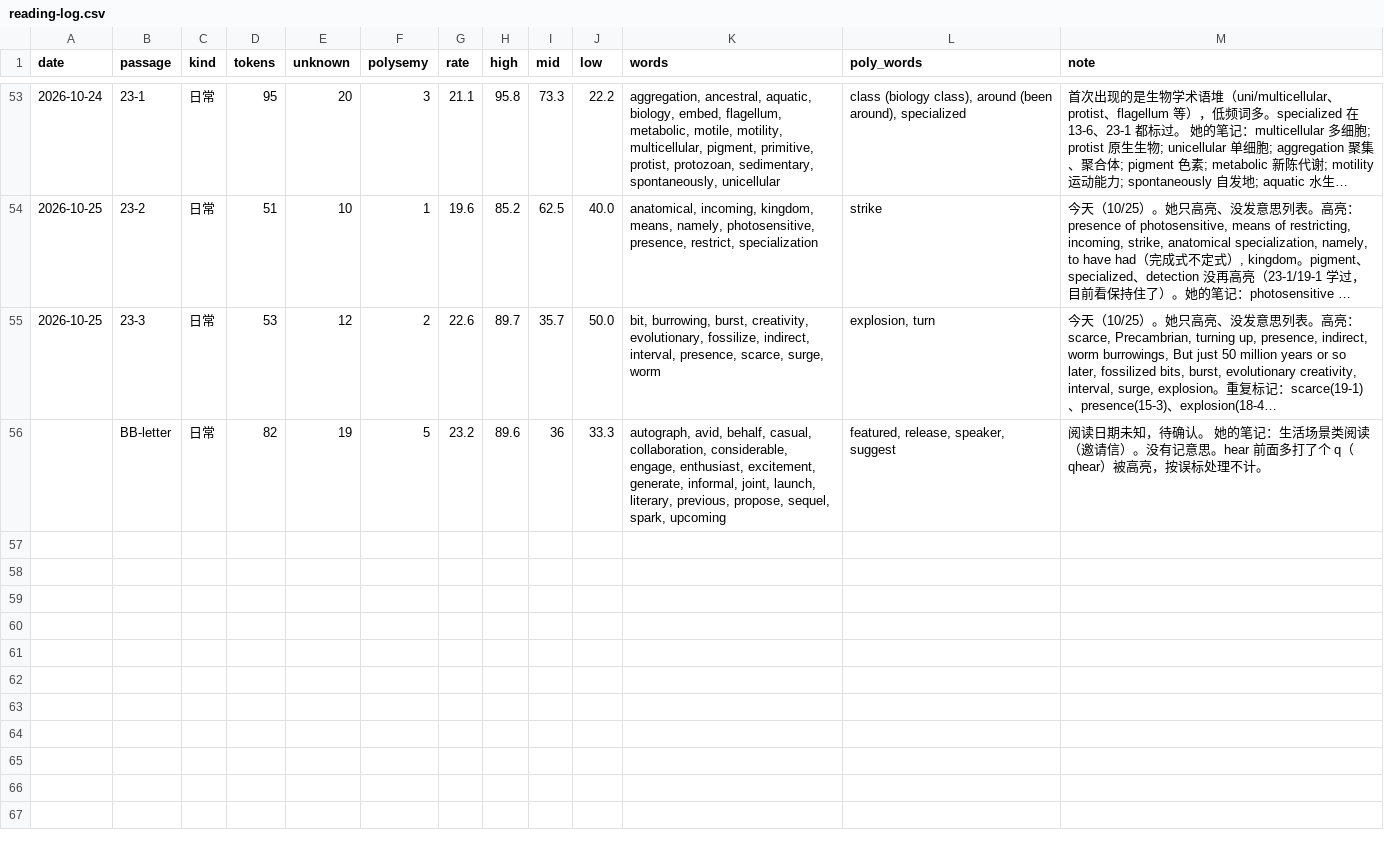
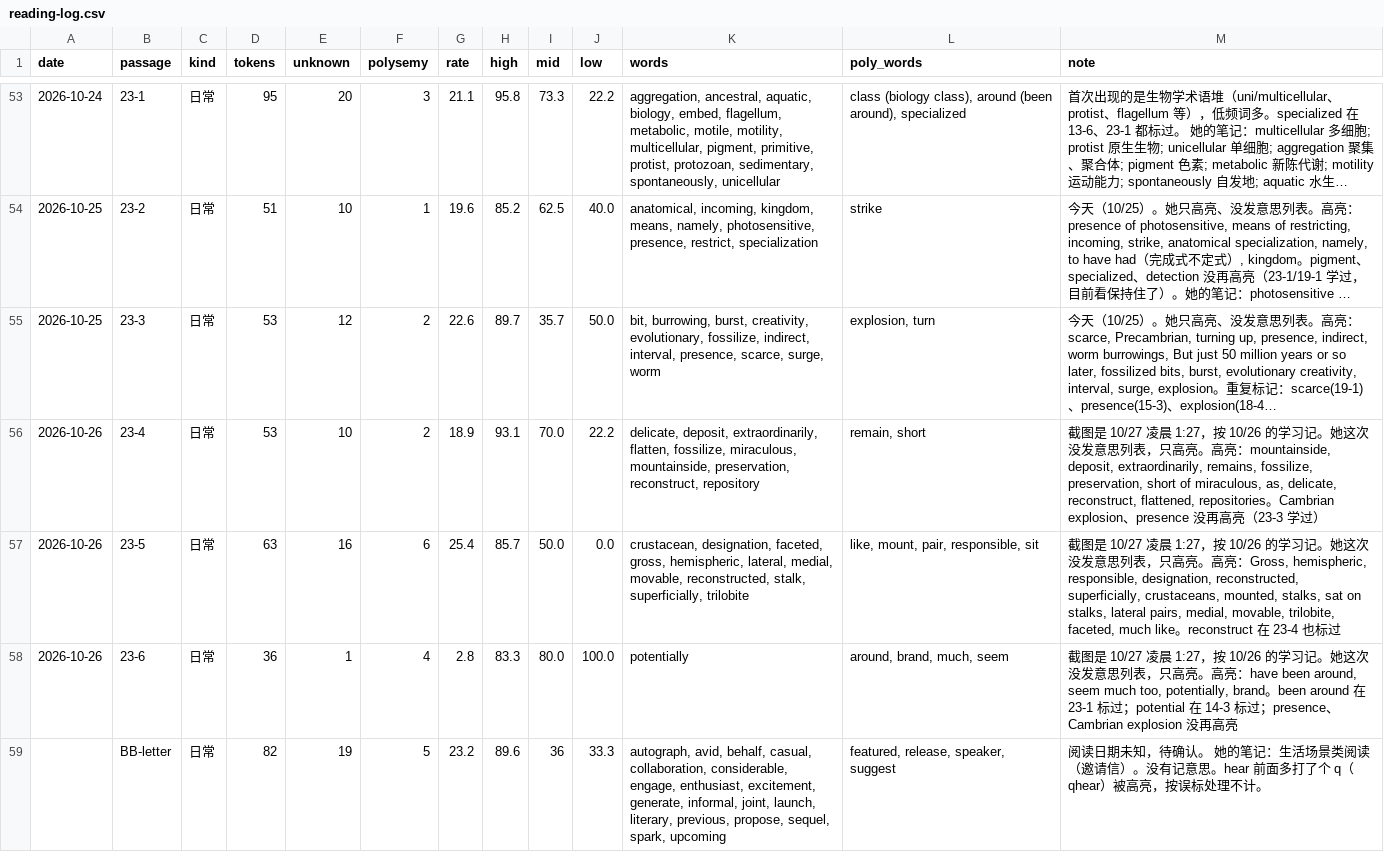
Before and after one commit to nomuhoshi/study, a CSV file: TOEFL/data/reading-log.csv, drawn as a sheet; only a part is shown, gaps mark what is left out; long unchanged cells end in …; the diff names each change by its address in the sheet, - before the commit and + after, or states it on an @@ line.

```diff
--- a/TOEFL/data/reading-log.csv
+++ b/TOEFL/data/reading-log.csv
+row 56: 2026-10-26 | 23-4 | 日常 | 53 | 10 | 2 | 18.9 | 93.1 | 70.0 | 22.2 | delicate, deposit, extraordinarily, flatten, fossilize, miraculous, mountainside, preservation, reconstruct, repository | remain, short | 截图是 10/27 凌晨 1:27，按 10/26 的学习记。她这次没发意思列表，只高亮。高亮：mountainside, deposit, extraordinarily, remains, fossilize, preservation, short of miraculous, as, delicate, reconstruct, flattened, repositories。Cambrian explosion、presence 没再高亮（23-3 学过）
+row 57: 2026-10-26 | 23-5 | 日常 | 63 | 16 | 6 | 25.4 | 85.7 | 50.0 | 0.0 | crustacean, designation, faceted, gross, hemispheric, lateral, medial, movable, reconstructed, stalk, superficially, trilobite | like, mount, pair, responsible, sit | 截图是 10/27 凌晨 1:27，按 10/26 的学习记。她这次没发意思列表，只高亮。高亮：Gross, hemispheric, responsible, designation, reconstructed, superficially, crustaceans, mounted, stalks, sat on stalks, lateral pairs, medial, movable, trilobite, faceted, much like。reconstruct 在 23-4 也标过
+row 58: 2026-10-26 | 23-6 | 日常 | 36 | 1 | 4 | 2.8 | 83.3 | 80.0 | 100.0 | potentially | around, brand, much, seem | 截图是 10/27 凌晨 1:27，按 10/26 的学习记。她这次没发意思列表，只高亮。高亮：have been around, seem much too, potentially, brand。been around 在 23-1 标过；potential 在 14-3 标过；presence、Cambrian explosion 没再高亮
```
Also changed, not shown: 1 other file.
